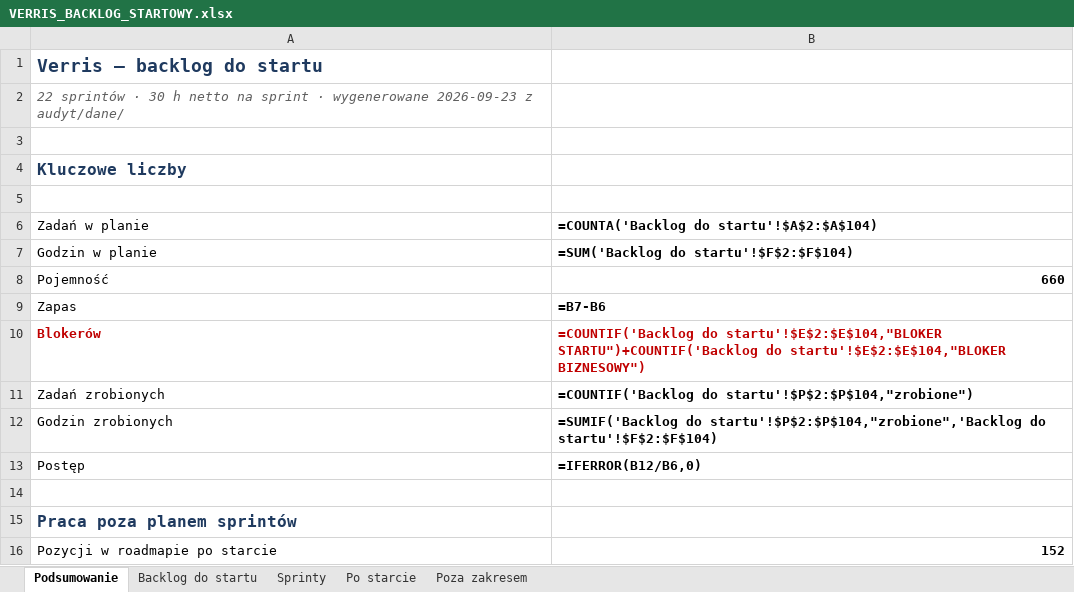
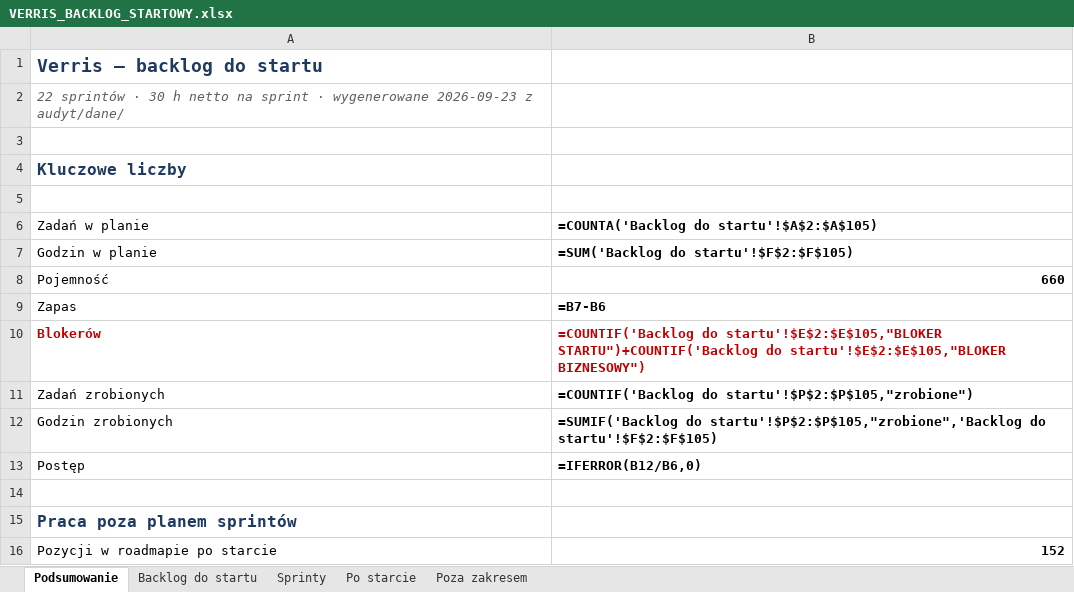
Before and after one commit to dominik-hvln/verris, an Excel workbook: plan-startowy-2026-08/VERRIS_BACKLOG_STARTOWY.xlsx, sheet Podsumowanie, drawn as a sheet; only a part is shown; values as stored, in another font and other column widths than the file's, no borders; formulas without a stored value are shown as written; the diff names each change by its address in the sheet, - before the commit and + after, or states it on an @@ line.

```diff
--- a/plan-startowy-2026-08/VERRIS_BACKLOG_STARTOWY.xlsx (sheet Podsumowanie)
+++ b/plan-startowy-2026-08/VERRIS_BACKLOG_STARTOWY.xlsx (sheet Podsumowanie)
-B6: =COUNTA('Backlog do startu'!$A$2:$A$104)
+B6: =COUNTA('Backlog do startu'!$A$2:$A$105)
-B7: =SUM('Backlog do startu'!$F$2:$F$104)
+B7: =SUM('Backlog do startu'!$F$2:$F$105)
-B10: =COUNTIF('Backlog do startu'!$E$2:$E$104,"BLOKER STARTU")+COUNTIF('Backlog do startu'!$E$2:$E$104,"BLOKER BIZNESOWY")
+B10: =COUNTIF('Backlog do startu'!$E$2:$E$105,"BLOKER STARTU")+COUNTIF('Backlog do startu'!$E$2:$E$105,"BLOKER BIZNESOWY")
-B11: =COUNTIF('Backlog do startu'!$P$2:$P$104,"zrobione")
+B11: =COUNTIF('Backlog do startu'!$P$2:$P$105,"zrobione")
-B12: =SUMIF('Backlog do startu'!$P$2:$P$104,"zrobione",'Backlog do startu'!$F$2:$F$104)
+B12: =SUMIF('Backlog do startu'!$P$2:$P$105,"zrobione",'Backlog do startu'!$F$2:$F$105)
```
Also changed, not shown: sheet Sprinty, sheet Backlog do startu, audyt-parytetu-2026-08/VERRIS_PARYTET_FUNKCJI_2026-08.xlsx, 15 other files.
